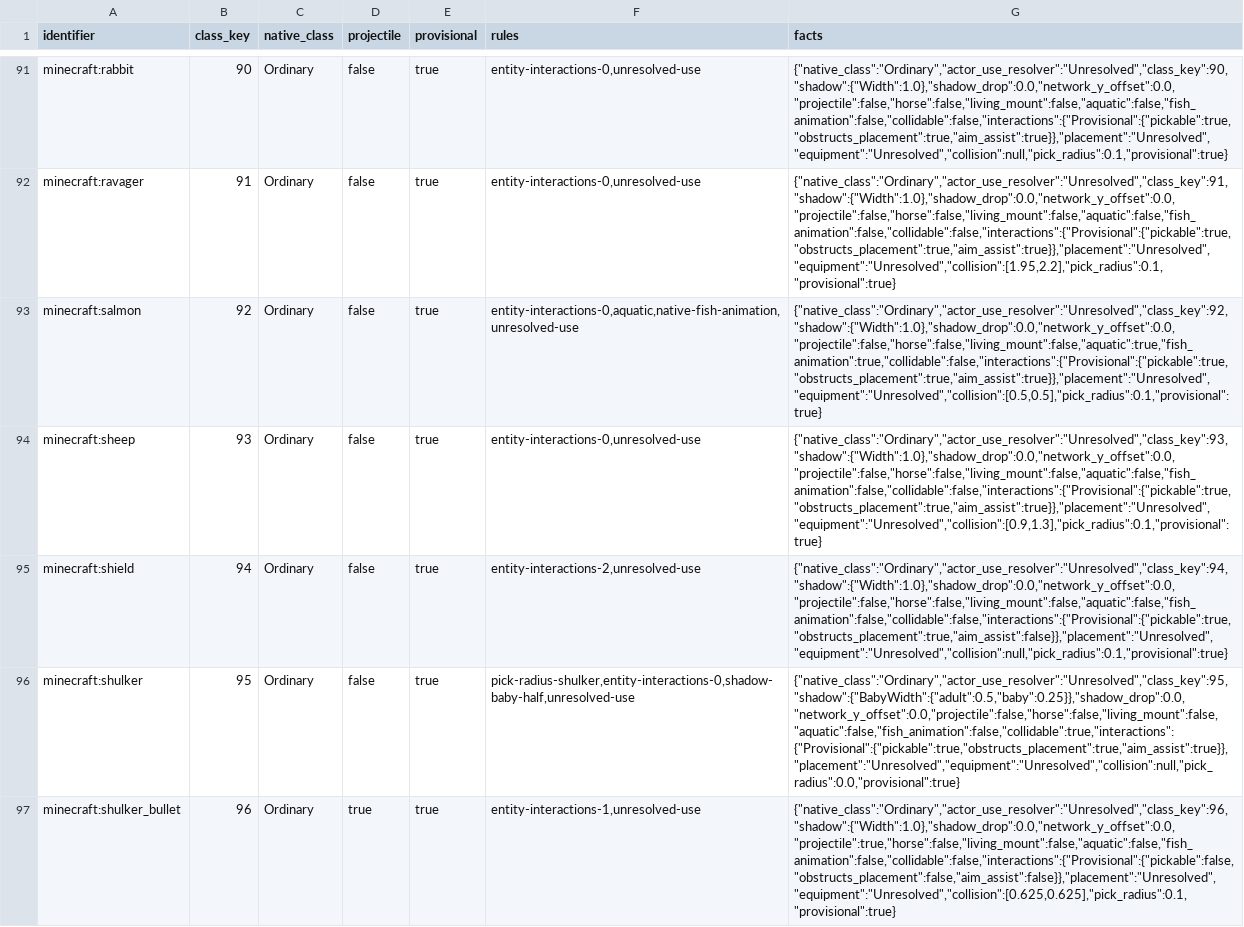
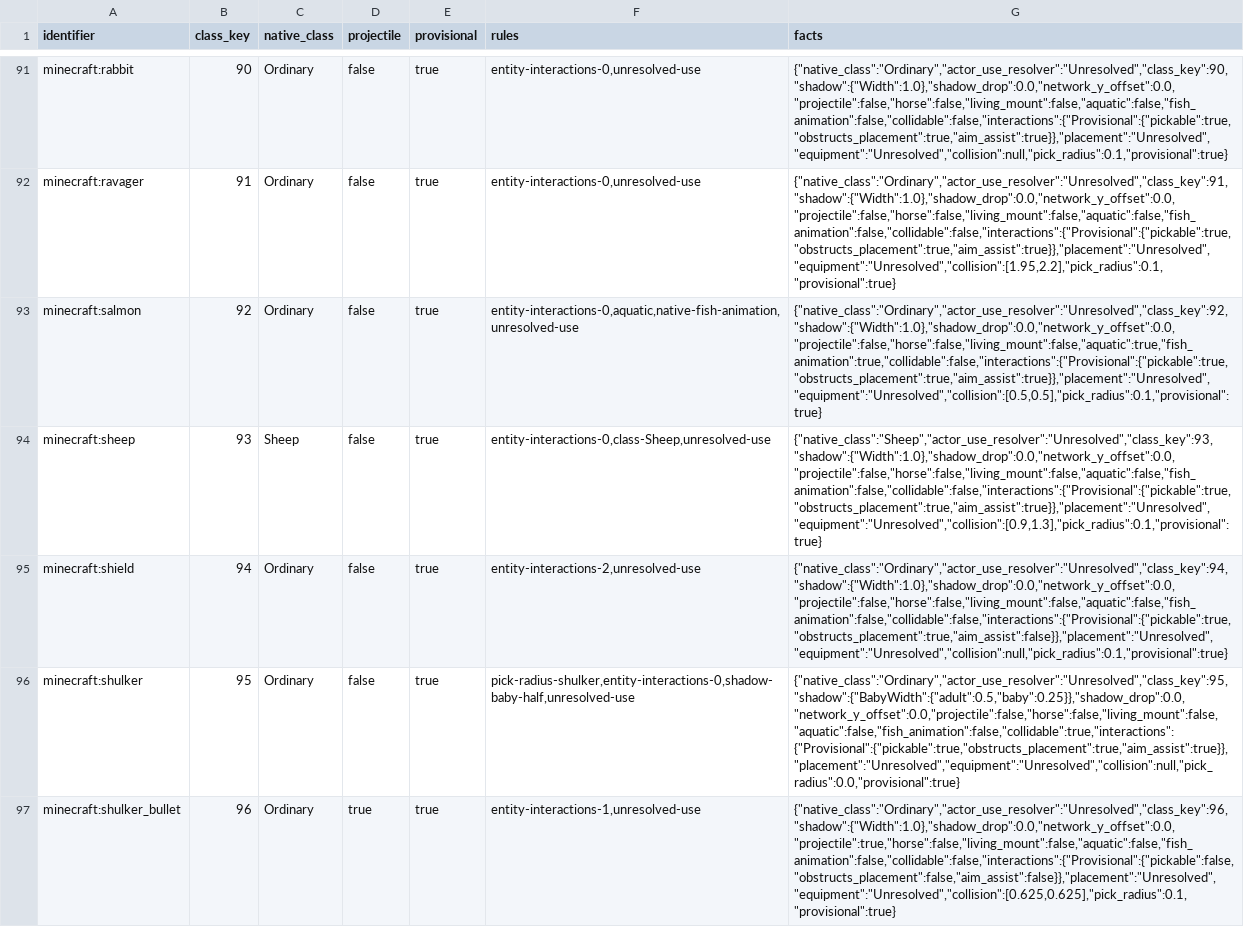
Before and after one commit to Clxser/cinnabar, a TSV file: crates/assets/data/entity-facts-expansion-v2193.tsv, drawn as a sheet; only a part is shown, gaps mark what is left out.

Commit message:
Tint sheep wool with synced dye colors

```diff
--- a/crates/assets/data/entity-facts-expansion-v2193.tsv
+++ b/crates/assets/data/entity-facts-expansion-v2193.tsv
@@ -93,3 +93,3 @@ minecraft:ravager	91	Ordinary	false	true	entity-interactions-0,unresolved-use	{"
 minecraft:salmon	92	Ordinary	false	true	entity-interactions-0,aquatic,native-fish-animation,unresolved-use	{"native_class":"Ordinary","actor_use_resolver":"Unresolved","class_key":92,"shadow":{"Width":1.0},"shadow_drop":0.0,"network_y_offset":0.0,"projectile":false,"horse":false,"living_mount":false,"aquatic":true,"fish_animation":true,"collidable":false,"interactions":{"Provisional":{"pickable":true,"obstructs_placement":true,"aim_assist":true}},"placement":"Unresolved","equipment":"Unresolved","collision":[0.5,0.5],"pick_radius":0.1,"provisional":true}
-minecraft:sheep	93	Ordinary	false	true	entity-interactions-0,unresolved-use	{"native_class":"Ordinary","actor_use_resolver":"Unresolved","class_key":93,"shadow":{"Width":1.0},"shadow_drop":0.0,"network_y_offset":0.0,"projectile":false,"horse":false,"living_mount":false,"aquatic":false,"fish_animation":false,"collidable":false,"interactions":{"Provisional":{"pickable":true,"obstructs_placement":true,"aim_assist":true}},"placement":"Unresolved","equipment":"Unresolved","collision":[0.9,1.3],"pick_radius":0.1,"provisional":true}
+minecraft:sheep	93	Sheep	false	true	entity-interactions-0,class-Sheep,unresolved-use	{"native_class":"Sheep","actor_use_resolver":"Unresolved","class_key":93,"shadow":{"Width":1.0},"shadow_drop":0.0,"network_y_offset":0.0,"projectile":false,"horse":false,"living_mount":false,"aquatic":false,"fish_animation":false,"collidable":false,"interactions":{"Provisional":{"pickable":true,"obstructs_placement":true,"aim_assist":true}},"placement":"Unresolved","equipment":"Unresolved","collision":[0.9,1.3],"pick_radius":0.1,"provisional":true}
 minecraft:shield	94	Ordinary	false	true	entity-interactions-2,unresolved-use	{"native_class":"Ordinary","actor_use_resolver":"Unresolved","class_key":94,"shadow":{"Width":1.0},"shadow_drop":0.0,"network_y_offset":0.0,"projectile":false,"horse":false,"living_mount":false,"aquatic":false,"fish_animation":false,"collidable":false,"interactions":{"Provisional":{"pickable":true,"obstructs_placement":true,"aim_assist":false}},"placement":"Unresolved","equipment":"Unresolved","collision":null,"pick_radius":0.1,"provisional":true}
```
Also changed, not shown: 11 other files.
